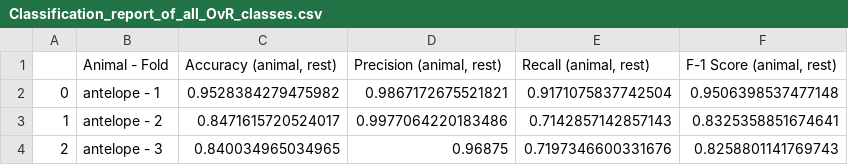
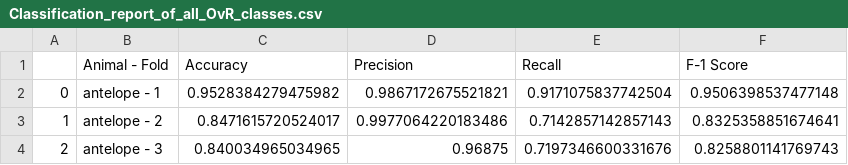
Before and after one commit to Abeey04/SRIP-24, a CSV file: One vs Rest Classification/Classification_report_of_all_OvR_classes.csv, drawn as a sheet; only a part is shown; removed rows and columns are numbered as before the commit, all else as after; the diff names each change by its address in the sheet, - before the commit and + after, or states it on an @@ line.

Commit message:
Update Classification_report_of_all_OvR_classes.csv

```diff
--- a/One vs Rest Classification/Classification_report_of_all_OvR_classes.csv
+++ b/One vs Rest Classification/Classification_report_of_all_OvR_classes.csv
-row 1:  | Animal - Fold | Accuracy (animal, rest) | Precision (animal, rest) | Recall (animal, rest) | F-1 Score (animal, rest)
+row 1:  | Animal - Fold | Accuracy | Precision | Recall | F-1 Score
```
